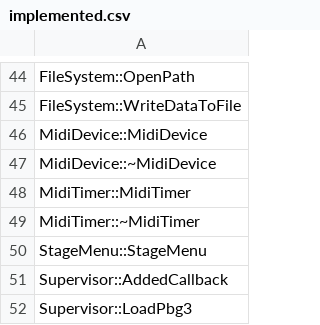
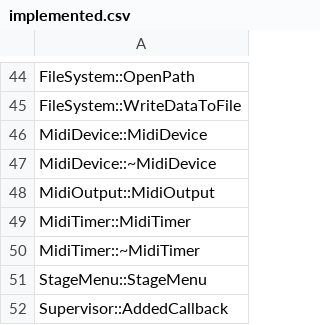
Before and after one commit to izy1sky/th06, a CSV file: config/implemented.csv, drawn as a sheet; only a part is shown, gaps mark what is left out; the shorter side is filled out with more unchanged rows.

Commit message:
Implement MidiOutput::MidiOutput

```diff
--- a/config/implemented.csv
+++ b/config/implemented.csv
@@ -47,2 +47,3 @@ MidiDevice::MidiDevice
 MidiDevice::~MidiDevice
+MidiOutput::MidiOutput
 MidiTimer::MidiTimer
```
Also changed, not shown: 1 other file.
